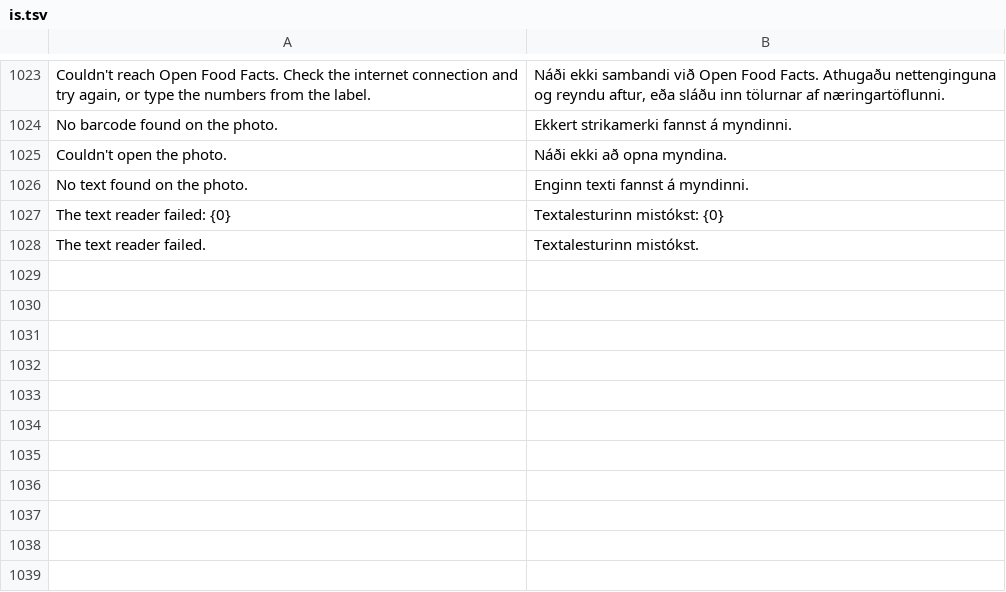
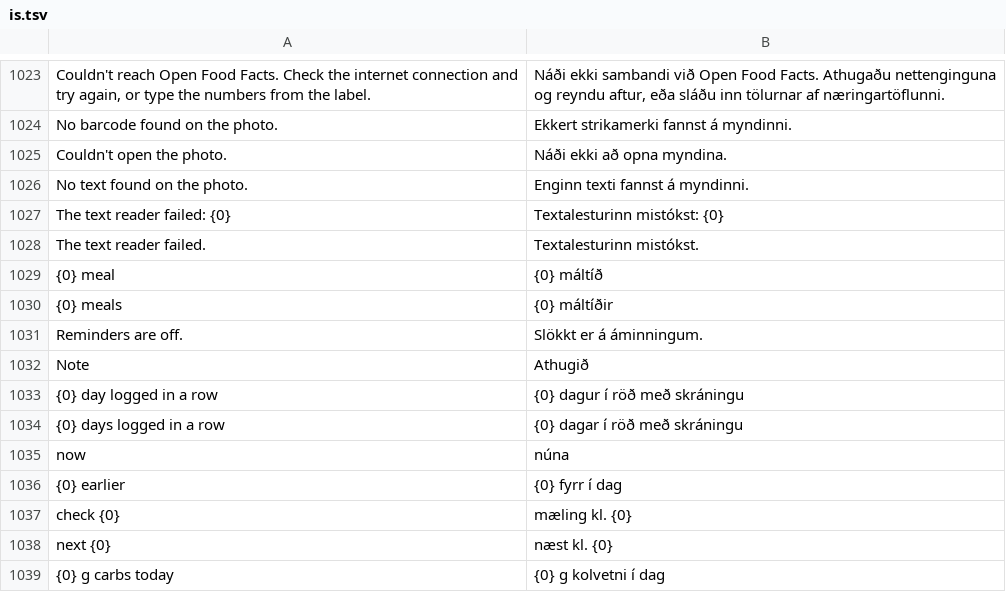
Before and after one commit to whoakemosabe/dropi, a TSV file: app/src/main/assets/i18n/is.tsv, drawn as a sheet; only a part is shown, gaps mark what is left out.

```diff
--- a/app/src/main/assets/i18n/is.tsv
+++ b/app/src/main/assets/i18n/is.tsv
@@ -1028 +1028,12 @@ The text reader failed: {0}	Textalesturinn mistókst: {0}
 The text reader failed.	Textalesturinn mistókst.
+{0} meal	{0} máltíð
+{0} meals	{0} máltíðir
+Reminders are off.	Slökkt er á áminningum.
+Note	Athugið
+{0} day logged in a row	{0} dagur í röð með skráningu
+{0} days logged in a row	{0} dagar í röð með skráningu
+now	núna
+{0} earlier	{0} fyrr í dag
+check {0}	mæling kl. {0}
+next {0}	næst kl. {0}
+{0} g carbs today	{0} g kolvetni í dag
```
Also changed, not shown: 20 other files.
